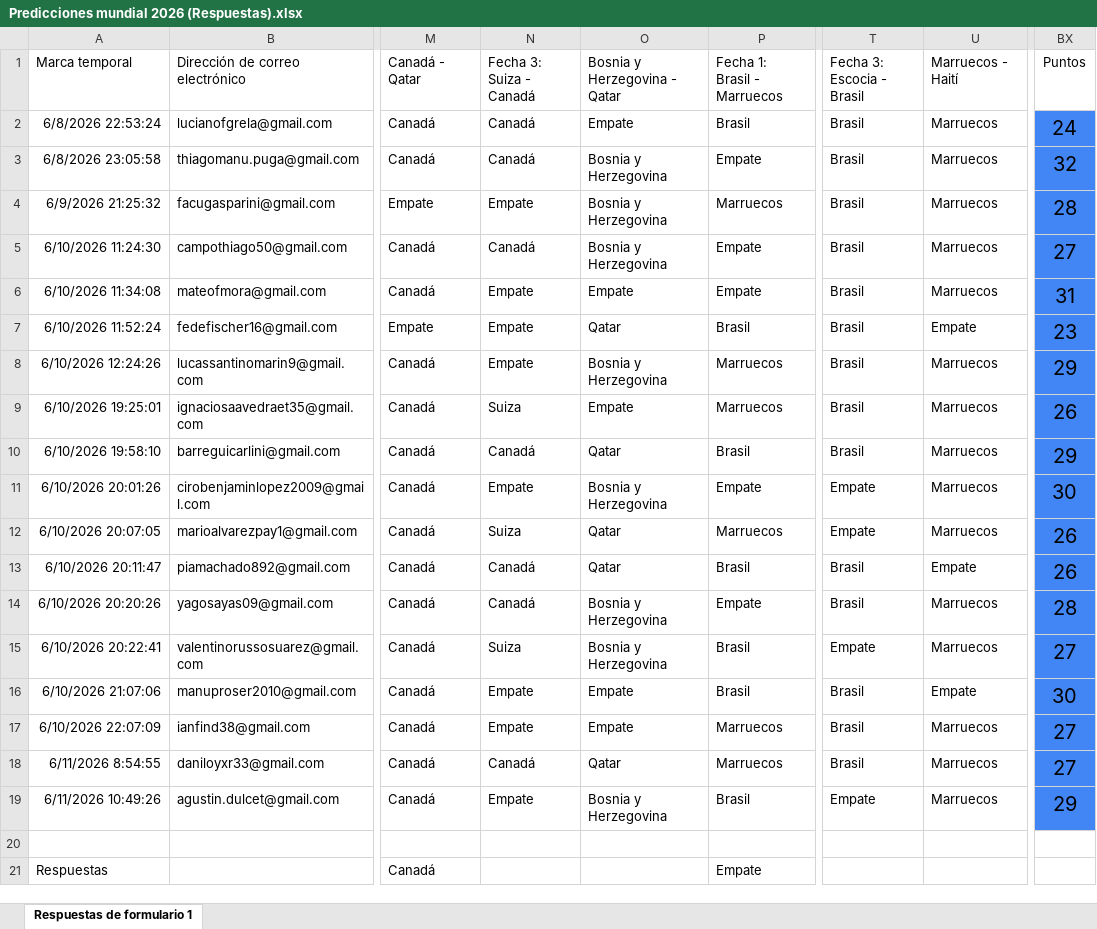
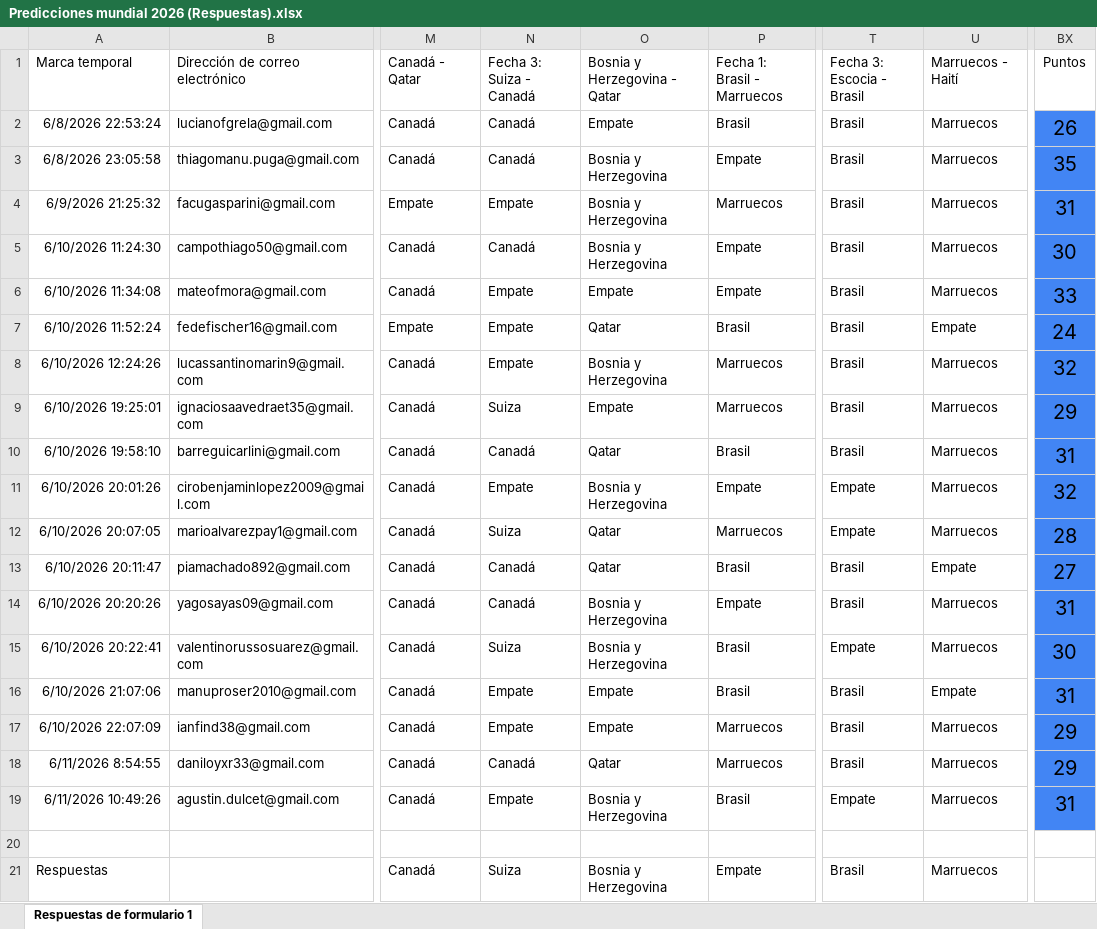
Before and after one commit to Ciro-Lopez/Tabla-4-1-, an Excel workbook: Predicciones mundial 2026 (Respuestas).xlsx, sheet Respuestas de formulario 1, drawn as a sheet; only a part is shown, gaps mark what is left out; values as stored, in another font and other column widths than the file's, no borders; conditional formats and table styles not drawn; the diff names each change by its address in the sheet, - before the commit and + after, or states it on an @@ line.

```diff
--- a/Predicciones mundial 2026 (Respuestas).xlsx (sheet Respuestas de formulario 1)
+++ b/Predicciones mundial 2026 (Respuestas).xlsx (sheet Respuestas de formulario 1)
-BX2: 24
+BX2: 26
-BX3: 32
+BX3: 35
-BX4: 28
+BX4: 31
-BX5: 27
+BX5: 30
-BX6: 31
+BX6: 33
-BX7: 23
+BX7: 24
-BX8: 29
+BX8: 32
-BX9: 26
+BX9: 29
-BX10: 29
+BX10: 31
-BX11: 30
+BX11: 32
-BX12: 26
+BX12: 28
-BX13: 26
+BX13: 27
-BX14: 28
+BX14: 31
-BX15: 27
+BX15: 30
-BX16: 30
+BX16: 31
-BX17:BX18: 27
+BX17:BX18: 29
-BX19: 29
+BX19: 31
-N21: (empty)
+N21: Suiza
-O21: (empty)
+O21: Bosnia y Herzegovina
-T21: (empty)
+T21: Brasil
-U21: (empty)
+U21: Marruecos
```
Also changed, not shown: 1 other file.
